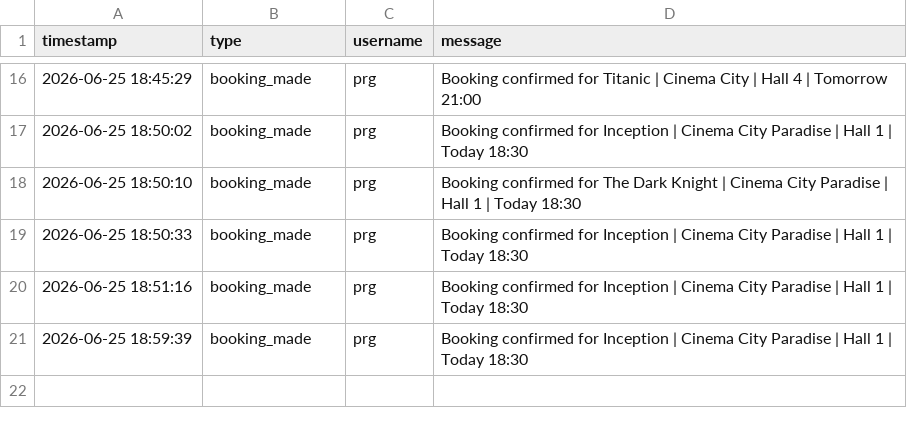
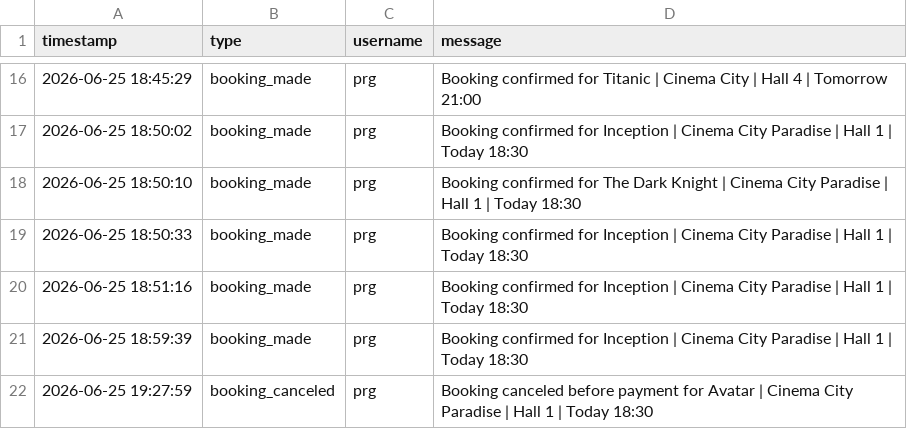
Before and after one commit to codingburgas/2526-student-practices-10th-grade-peter_stojkov-danail_petrov, a CSV file: Cinema_Design/data/notifications.csv, drawn as a sheet; only a part is shown, gaps mark what is left out; the diff names each change by its address in the sheet, - before the commit and + after, or states it on an @@ line.

```diff
--- a/Cinema_Design/data/notifications.csv
+++ b/Cinema_Design/data/notifications.csv
+row 22: 2026-06-25 19:27:59 | booking_canceled | prg | Booking canceled before payment for Avatar | Cinema City Paradise | Hall 1 | Today 18:30
```
Also changed, not shown: 14 other files.
